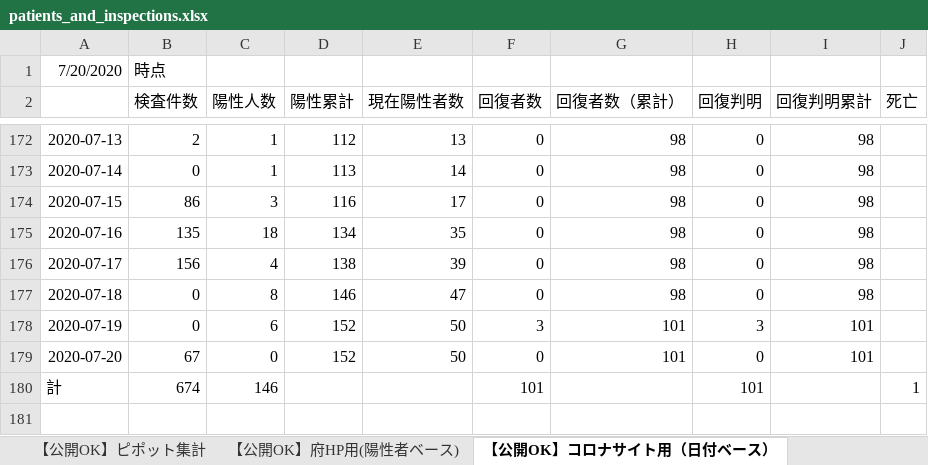
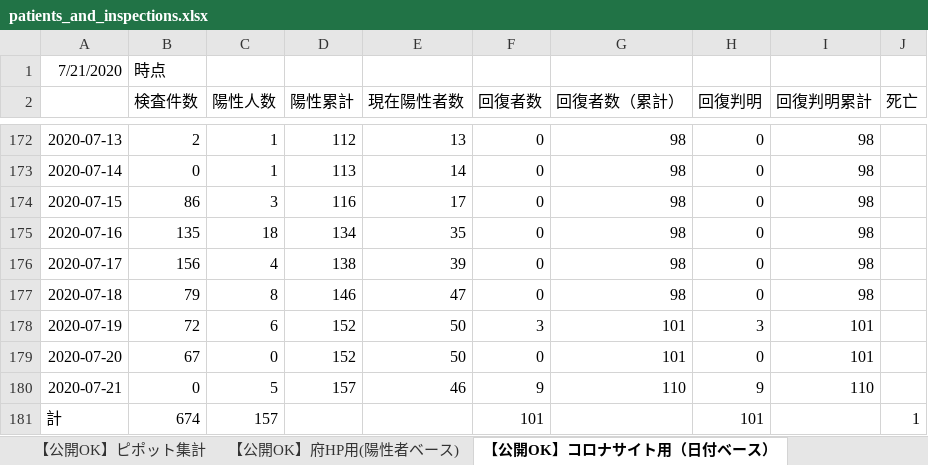
Before and after one commit to yotemuku/covid19, an Excel workbook: data/patients_and_inspections.xlsx, sheet 【公開OK】コロナサイト用（日付ベース）, drawn as a sheet; only a part is shown, gaps mark what is left out; values as stored, in another font and other column widths than the file's, no borders; addresses are those after the commit; the diff names each change by its address in the sheet, - before the commit and + after, or states it on an @@ line.

```diff
--- a/data/patients_and_inspections.xlsx (sheet 【公開OK】コロナサイト用（日付ベース）)
+++ b/data/patients_and_inspections.xlsx (sheet 【公開OK】コロナサイト用（日付ベース）)
-A1: 7/20/2020
+A1: 7/21/2020
-B177 (検査件数): 0
+B177 (検査件数): 79
-B178 (検査件数): 0
+B178 (検査件数): 72
+row 180: 2020-07-21 | 0 | 5 | 157 | 46 | 9 | 110 | 9 | 110
-C181 (陽性人数): 146
+C181 (陽性人数): 157
```
Also changed, not shown: sheet 【公開OK】府HP用(陽性者ベース), sheet 【公開OK】ピポット集計, 1 other file.
